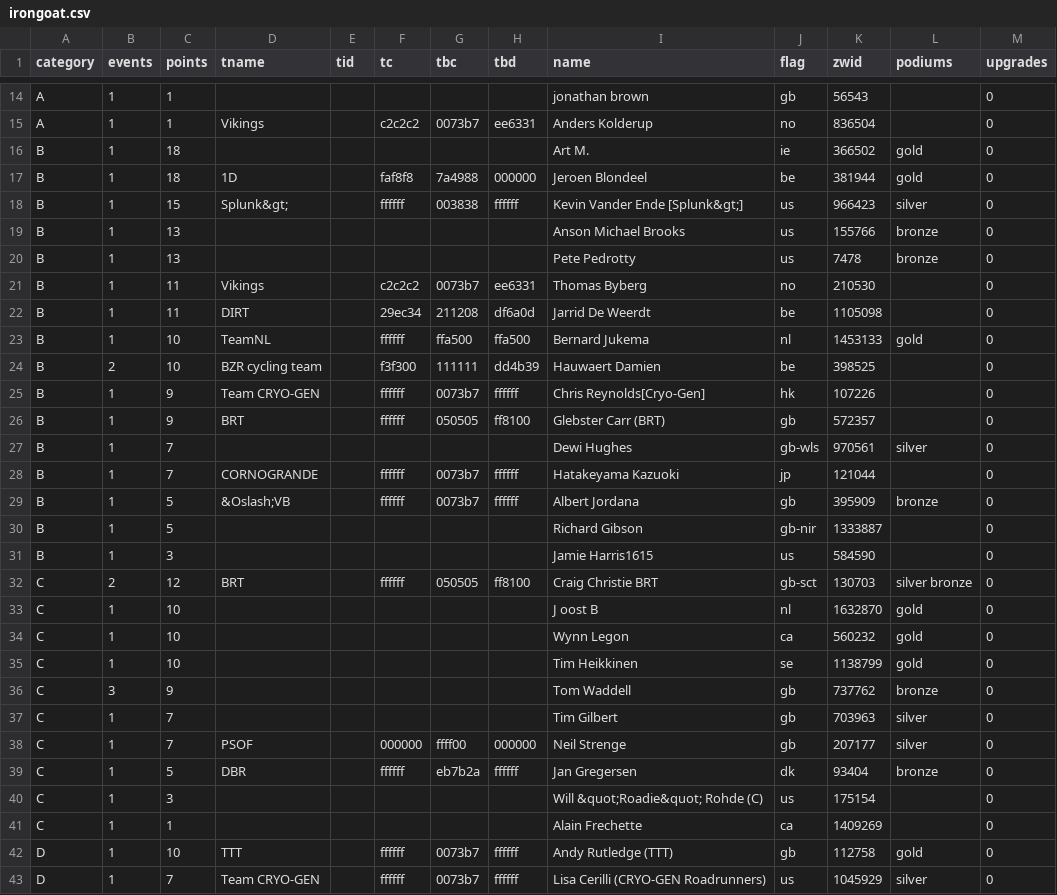
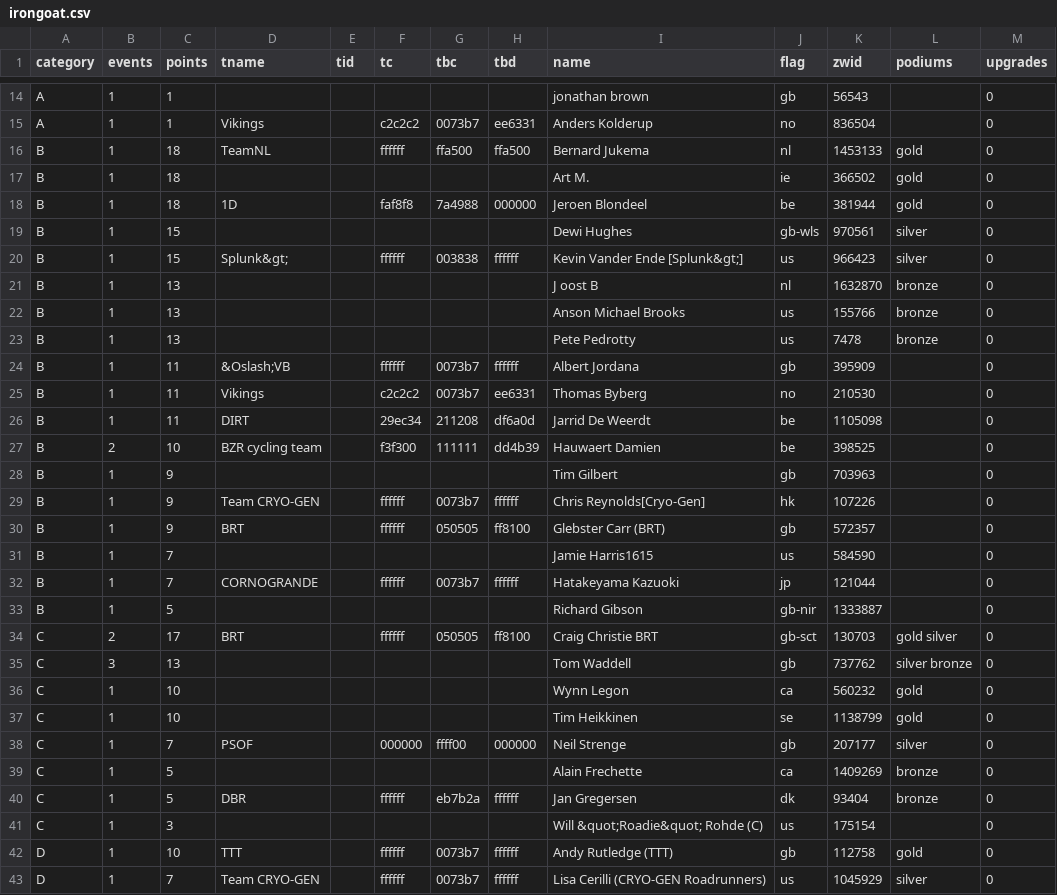
Before and after one commit to jessicah/boltrace.team, a CSV file: _data/2020/series_1/irongoat.csv, drawn as a sheet; only a part is shown, gaps mark what is left out.

Commit message:
Automatically update league tables: BRT Iron Goat Racing League

```diff
--- a/_data/2020/series_1/irongoat.csv
+++ b/_data/2020/series_1/irongoat.csv
@@ -15,28 +15,28 @@ A,1,1,,,,,,jonathan brown,gb,56543,,0
 A,1,1,Vikings,,c2c2c2,0073b7,ee6331,Anders Kolderup,no,836504,,0
+B,1,18,TeamNL,,ffffff,ffa500,ffa500,Bernard Jukema,nl,1453133,gold,0
 B,1,18,,,,,,Art M.,ie,366502,gold,0
 B,1,18,1D,,faf8f8,7a4988,000000,Jeroen Blondeel,be,381944,gold,0
+B,1,15,,,,,,Dewi Hughes,gb-wls,970561,silver,0
 B,1,15,Splunk&gt;,,ffffff,003838,ffffff,Kevin Vander Ende [Splunk&gt;],us,966423,silver,0
+B,1,13,,,,,,J oost B,nl,1632870,bronze,0
 B,1,13,,,,,,Anson Michael Brooks,us,155766,bronze,0
 B,1,13,,,,,,Pete Pedrotty,us,7478,bronze,0
+B,1,11,&Oslash;VB,,ffffff,0073b7,ffffff,Albert Jordana,gb,395909,,0
 B,1,11,Vikings,,c2c2c2,0073b7,ee6331,Thomas Byberg,no,210530,,0
 B,1,11,DIRT,,29ec34,211208,df6a0d,Jarrid De Weerdt,be,1105098,,0
-B,1,10,TeamNL,,ffffff,ffa500,ffa500,Bernard Jukema,nl,1453133,gold,0
 B,2,10,BZR cycling team,,f3f300,111111,dd4b39,Hauwaert Damien,be,398525,,0
+B,1,9,,,,,,Tim Gilbert,gb,703963,,0
 B,1,9,Team CRYO-GEN,,ffffff,0073b7,ffffff,Chris Reynolds[Cryo-Gen],hk,107226,,0
 B,1,9,BRT,,ffffff,050505,ff8100,Glebster Carr (BRT),gb,572357,,0
-B,1,7,,,,,,Dewi Hughes,gb-wls,970561,silver,0
+B,1,7,,,,,,Jamie Harris1615,us,584590,,0
 B,1,7,CORNOGRANDE,,ffffff,0073b7,ffffff,Hatakeyama Kazuoki,jp,121044,,0
-B,1,5,&Oslash;VB,,ffffff,0073b7,ffffff,Albert Jordana,gb,395909,bronze,0
 B,1,5,,,,,,Richard Gibson,gb-nir,1333887,,0
-B,1,3,,,,,,Jamie Harris1615,us,584590,,0
-C,2,12,BRT,,ffffff,050505,ff8100,Craig Christie  BRT,gb-sct,130703,silver bronze,0
-C,1,10,,,,,,J oost B,nl,1632870,gold,0
+C,2,17,BRT,,ffffff,050505,ff8100,Craig Christie  BRT,gb-sct,130703,gold silver,0
+C,3,13,,,,,,Tom Waddell,gb,737762,silver bronze,0
 C,1,10,,,,,,Wynn Legon,ca,560232,gold,0
 C,1,10,,,,,,Tim Heikkinen,se,1138799,gold,0
-C,3,9,,,,,,Tom Waddell,gb,737762,bronze,0
-C,1,7,,,,,,Tim Gilbert,gb,703963,silver,0
 C,1,7,PSOF,,000000,ffff00,000000,Neil Strenge,gb,207177,silver,0
+C,1,5,,,,,,Alain Frechette,ca,1409269,bronze,0
 C,1,5,DBR,,ffffff,eb7b2a,ffffff,Jan Gregersen,dk,93404,bronze,0
 C,1,3,,,,,,Will &quot;Roadie&quot; Rohde (C),us,175154,,0
-C,1,1,,,,,,Alain Frechette,ca,1409269,,0
 D,1,10,TTT,,ffffff,0073b7,ffffff,Andy Rutledge (TTT),gb,112758,gold,0
```
Also changed, not shown: _data/2020/series_1/irongoatteam.csv, 2 other files.
